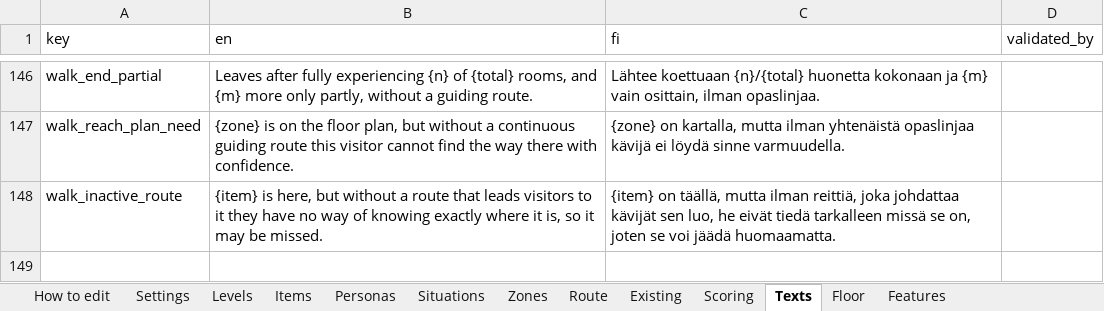
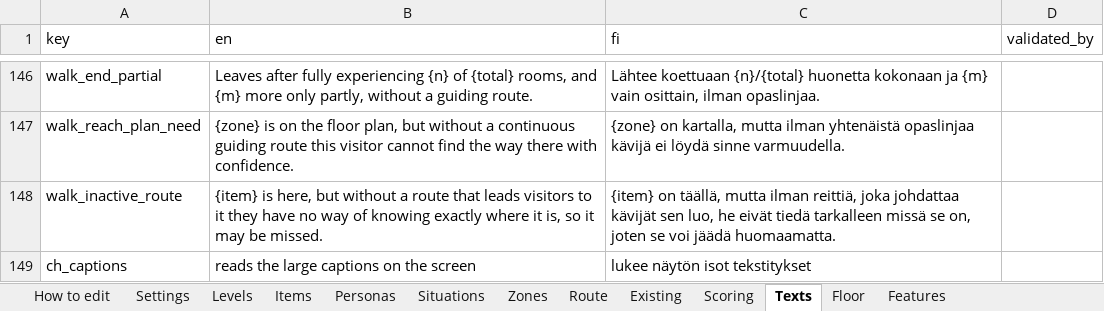
Before and after one commit to valentinasm15/museum-builder, an Excel workbook: src/data/museum-builder-data.xlsx, sheet Texts, drawn as a sheet; only a part is shown, gaps mark what is left out; values as stored, in another font and other column widths than the file's, no borders; the diff names each change by its address in the sheet, - before the commit and + after, or states it on an @@ line.

```diff
--- a/src/data/museum-builder-data.xlsx (sheet Texts)
+++ b/src/data/museum-builder-data.xlsx (sheet Texts)
+row 149: ch_captions | reads the large captions on the screen | lukee näytön isot tekstitykset
```
Also changed, not shown: sheet Items, 2 other files.
